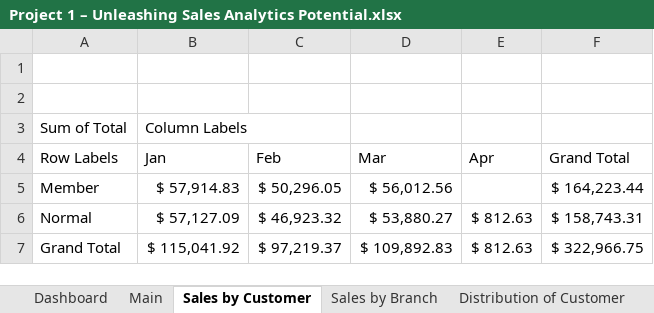
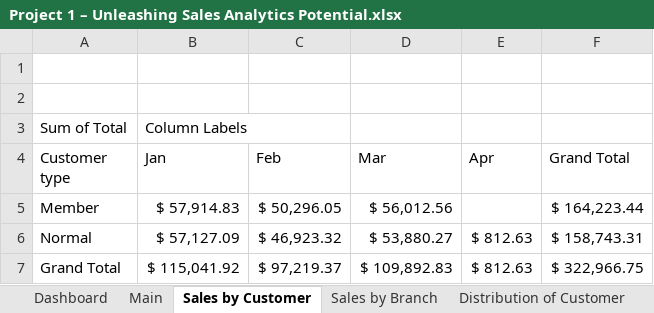
Before and after one commit to vinay629/EXCEL-PROJECTS, an Excel workbook: Project 1 – Unleashing Sales Analytics Potential.xlsx, sheet Sales by Customer, drawn as a sheet; values as stored, in another font and other column widths than the file's, no borders; the diff names each change by its address in the sheet, - before the commit and + after, or states it on an @@ line.

```diff
--- a/Project 1 – Unleashing Sales Analytics Potential.xlsx (sheet Sales by Customer)
+++ b/Project 1 – Unleashing Sales Analytics Potential.xlsx (sheet Sales by Customer)
-A4: Row Labels
+A4: Customer type
```
Also changed, not shown: sheet Monthly Sales Trend, sheet Distribution of Customer, sheet Sales by Branch, sheet Revenue by city, sheet Top Selling Product, other sheet tabs, charts or pictures, Project 2 - Product Pricing and Profit Analysis.xlsx, Project 4 – Sales Analysis Dashboard.xlsx, 2 other files.
